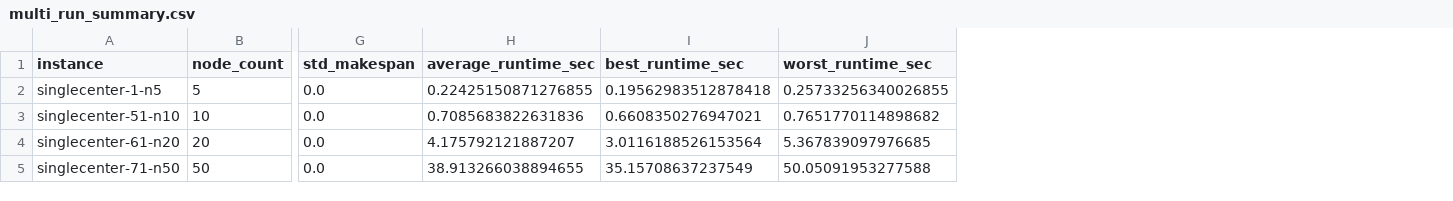
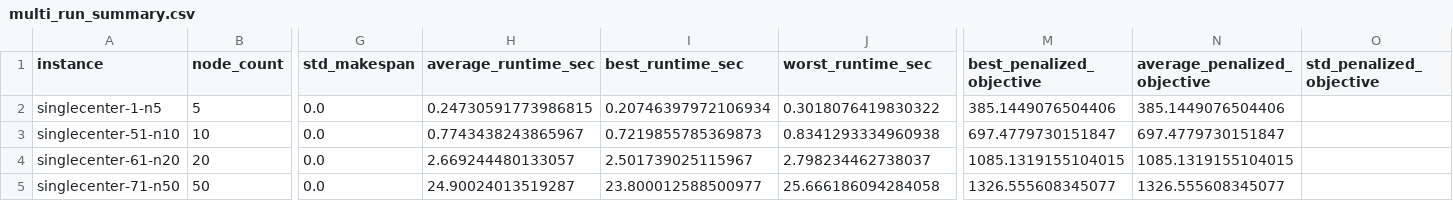
Before and after one commit to dilrubaw/new_truck-drone-routing, a CSV file: results/multi_run_summary.csv, drawn as a sheet; only a part is shown, gaps mark what is left out; the diff names each change by its address in the sheet, - before the commit and + after, or states it on an @@ line.

Commit message:
Refine Paper 8 baseline with penalized objective and Dijkstra sync

```diff
--- a/results/multi_run_summary.csv
+++ b/results/multi_run_summary.csv
+column M (best_penalized_objective), rows 2-5: 385.1449076504406 | 697.4779730151847 | 1085.1319155104015 | 1326.555608345077
+column N (average_penalized_objective), rows 2-5: 385.1449076504406 | 697.4779730151847 | 1085.1319155104015 | 1326.555608345077
+column O (std_penalized_objective), empty
-H2 (average_runtime_sec): 0.22425150871276855
+H2 (average_runtime_sec): 0.24730591773986815
-I2 (best_runtime_sec): 0.19562983512878418
+I2 (best_runtime_sec): 0.20746397972106934
-J2 (worst_runtime_sec): 0.25733256340026855
+J2 (worst_runtime_sec): 0.3018076419830322
-H3 (average_runtime_sec): 0.7085683822631836
+H3 (average_runtime_sec): 0.7743438243865967
-I3 (best_runtime_sec): 0.6608350276947021
+I3 (best_runtime_sec): 0.7219855785369873
-J3 (worst_runtime_sec): 0.7651770114898682
+J3 (worst_runtime_sec): 0.8341293334960938
-H4 (average_runtime_sec): 4.175792121887207
+H4 (average_runtime_sec): 2.669244480133057
-I4 (best_runtime_sec): 3.0116188526153564
+I4 (best_runtime_sec): 2.501739025115967
-J4 (worst_runtime_sec): 5.367839097976685
+J4 (worst_runtime_sec): 2.798234462738037
-H5 (average_runtime_sec): 38.913266038894655
+H5 (average_runtime_sec): 24.90024013519287
-I5 (best_runtime_sec): 35.15708637237549
+I5 (best_runtime_sec): 23.800012588500977
-J5 (worst_runtime_sec): 50.05091953277588
+J5 (worst_runtime_sec): 25.666186094284058
```
Also changed, not shown: results/baseline_comparison.csv, results/multi_run_detailed.csv, 8 other files.
